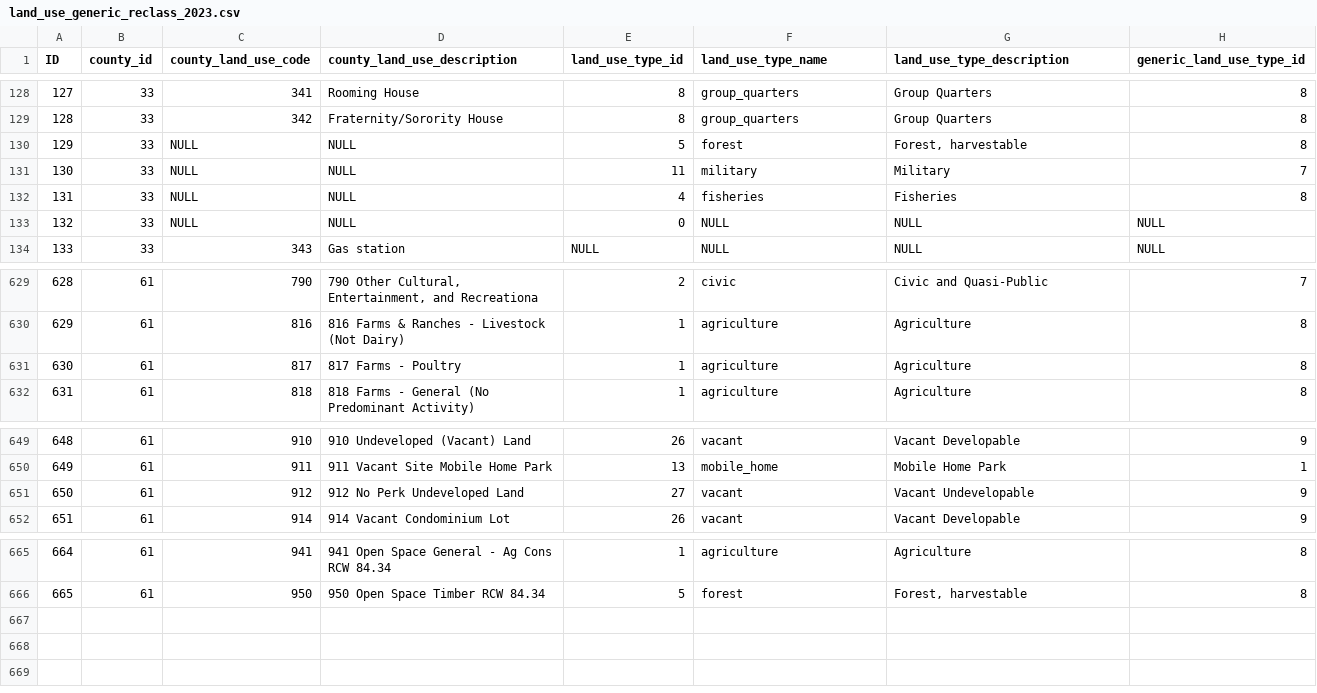
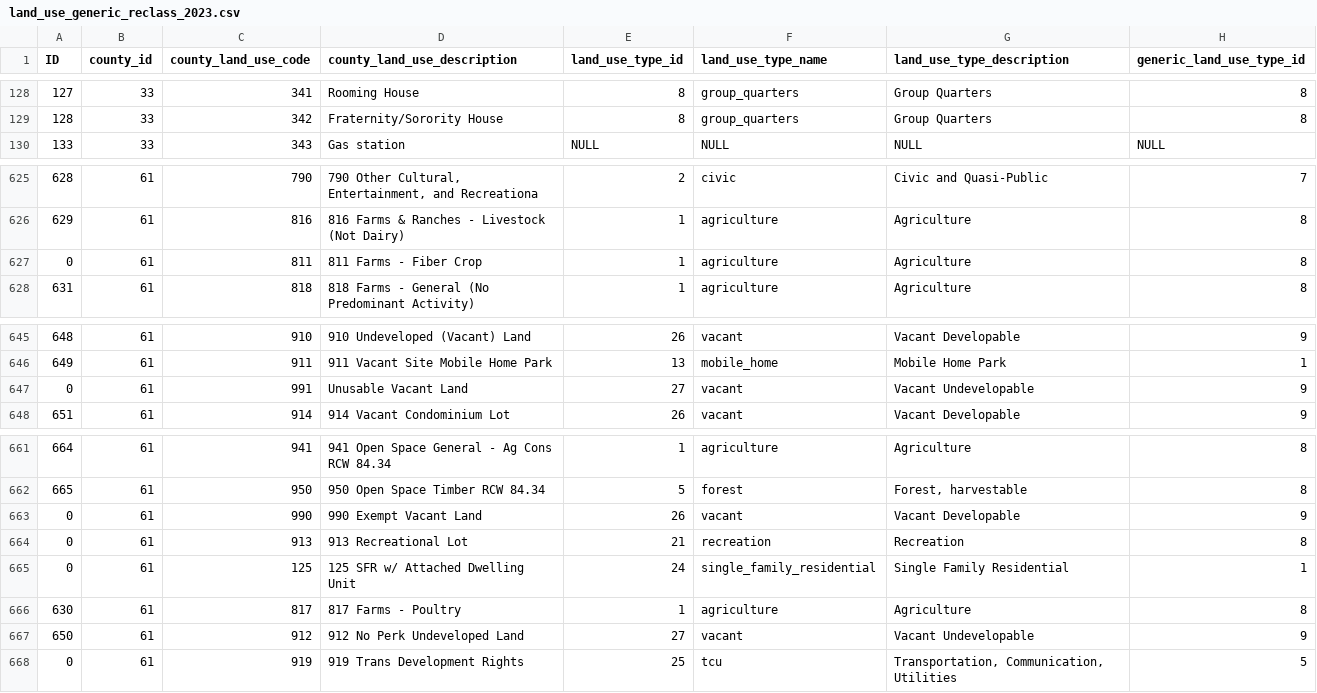
Before and after one commit to psrc/urbansim-baseyear-prep, a CSV file: collect_parcels_buildings/BY2023/data/land_use_generic_reclass_2023.csv, drawn as a sheet; only a part is shown, gaps mark what is left out; removed rows and columns are numbered as before the commit, all else as after; the diff names each change by its address in the sheet, - before the commit and + after, or states it on an @@ line.

```diff
--- a/collect_parcels_buildings/BY2023/data/land_use_generic_reclass_2023.csv
+++ b/collect_parcels_buildings/BY2023/data/land_use_generic_reclass_2023.csv
-row 130: 129 | 33 | NULL | NULL | 5 | forest | Forest, harvestable | 8
-row 131: 130 | 33 | NULL | NULL | 11 | military | Military | 7
-row 132: 131 | 33 | NULL | NULL | 4 | fisheries | Fisheries | 8
-row 133: 132 | 33 | NULL | NULL | 0 | NULL | NULL | NULL
@@ column A (ID) renumbered between rows 627 and 647 @@
-C627 (county_land_use_code): 817
+C627 (county_land_use_code): 811
-D627 (county_land_use_description): 817 Farms - Poultry
+D627 (county_land_use_description): 811 Farms - Fiber Crop
-C647 (county_land_use_code): 912
+C647 (county_land_use_code): 991
-D647 (county_land_use_description): 912 No Perk Undeveloped Land
+D647 (county_land_use_description): Unusable Vacant Land
+row 663: 0 | 61 | 990 | 990 Exempt Vacant Land | 26 | vacant | Vacant Developable | 9
+row 664: 0 | 61 | 913 | 913 Recreational Lot | 21 | recreation | Recreation | 8
+row 665: 0 | 61 | 125 | 125 SFR w/ Attached Dwelling Unit | 24 | single_family_residential | Single Family Residential | 1
+row 666: 630 | 61 | 817 | 817 Farms - Poultry | 1 | agriculture | Agriculture | 8
+row 667: 650 | 61 | 912 | 912 No Perk Undeveloped Land | 27 | vacant | Vacant Undevelopable | 9
+row 668: 0 | 61 | 919 | 919 Trans Development Rights | 25 | tcu | Transportation, Communication, Utilities | 5
```
Also changed, not shown: collect_parcels_buildings/BY2023/data/building_use_generic_reclass_2023.csv, collect_parcels_buildings/BY2023/data/building_use_generic_reclass_kitsap.csv, 4 other files.
